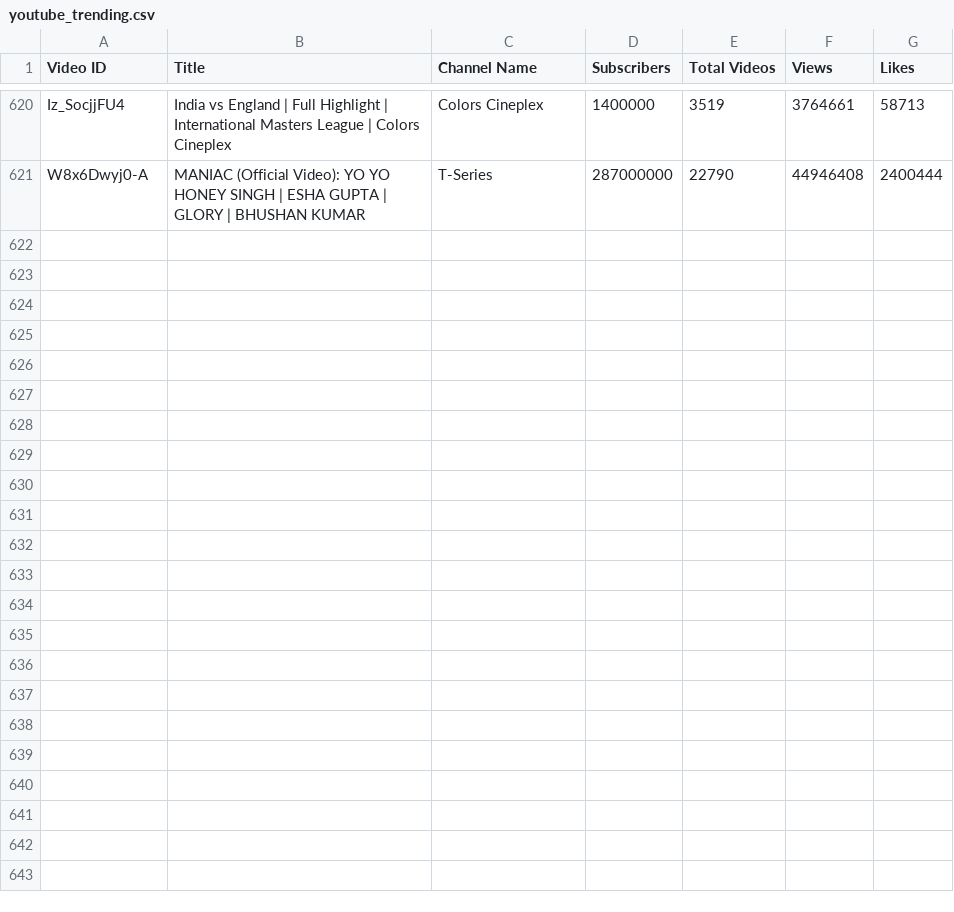
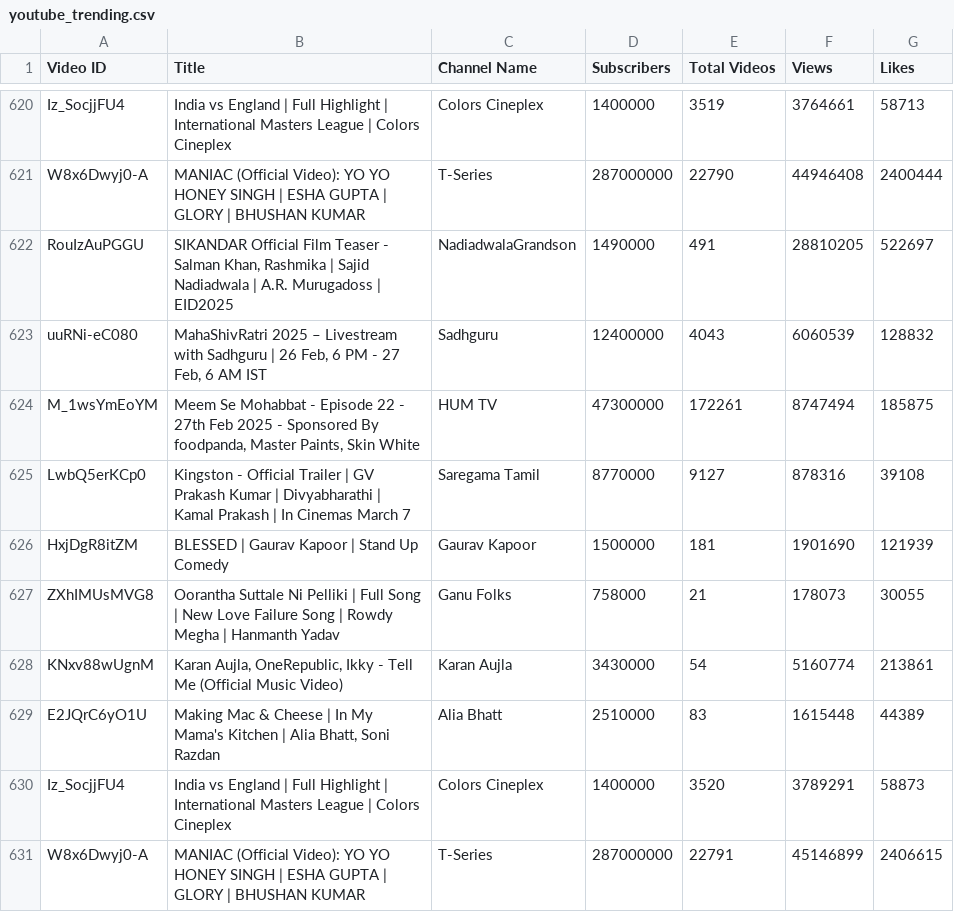
Before and after one commit to nandunanofficial/Youtube_Trend_Analysis, a CSV file: youtube_trending.csv, drawn as a sheet; only a part is shown, gaps mark what is left out; the diff names each change by its address in the sheet, - before the commit and + after, or states it on an @@ line.

```diff
--- a/youtube_trending.csv
+++ b/youtube_trending.csv
+row 622: RouIzAuPGGU | SIKANDAR Official Film Teaser - Salman Khan, Rashmika | Sajid Nadiadwala | A.R. Murugadoss | EID2025 | NadiadwalaGrandson | 1490000 | 491 | 28810205 | 522697
+row 623: uuRNi-eC080 | MahaShivRatri 2025 – Livestream with Sadhguru | 26 Feb, 6 PM - 27 Feb, 6 AM IST | Sadhguru | 12400000 | 4043 | 6060539 | 128832
+row 624: M_1wsYmEoYM | Meem Se Mohabbat - Episode 22 - 27th Feb 2025 - Sponsored By foodpanda, Master Paints, Skin White | HUM TV | 47300000 | 172261 | 8747494 | 185875
+row 625: LwbQ5erKCp0 | Kingston - Official Trailer | GV Prakash Kumar | Divyabharathi | Kamal Prakash | In Cinemas March 7 | Saregama Tamil | 8770000 | 9127 | 878316 | 39108
+row 626: HxjDgR8itZM | BLESSED | Gaurav Kapoor | Stand Up Comedy | Gaurav Kapoor | 1500000 | 181 | 1901690 | 121939
+row 627: ZXhIMUsMVG8 | Oorantha Suttale Ni Pelliki | Full Song | New Love Failure Song | Rowdy Megha | Hanmanth Yadav | Ganu Folks | 758000 | 21 | 178073 | 30055
+row 628: KNxv88wUgnM | Karan Aujla, OneRepublic, Ikky - Tell Me (Official Music Video) | Karan Aujla | 3430000 | 54 | 5160774 | 213861
+row 629: E2JQrC6yO1U | Making Mac & Cheese | In My Mama's Kitchen | Alia Bhatt, Soni Razdan | Alia Bhatt | 2510000 | 83 | 1615448 | 44389
+row 630: Iz_SocjjFU4 | India vs England | Full Highlight | International Masters League | Colors Cineplex | Colors Cineplex | 1400000 | 3520 | 3789291 | 58873
+row 631: W8x6Dwyj0-A | MANIAC (Official Video): YO YO HONEY SINGH | ESHA GUPTA | GLORY | BHUSHAN KUMAR | T-Series | 287000000 | 22791 | 45146899 | 2406615
```
